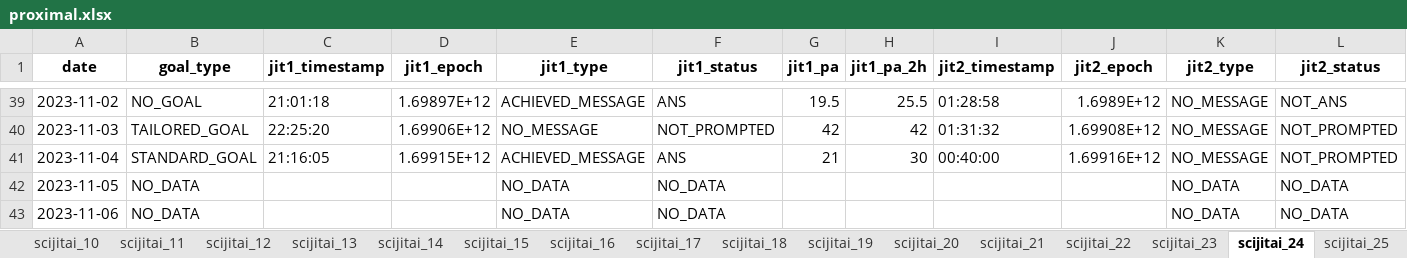
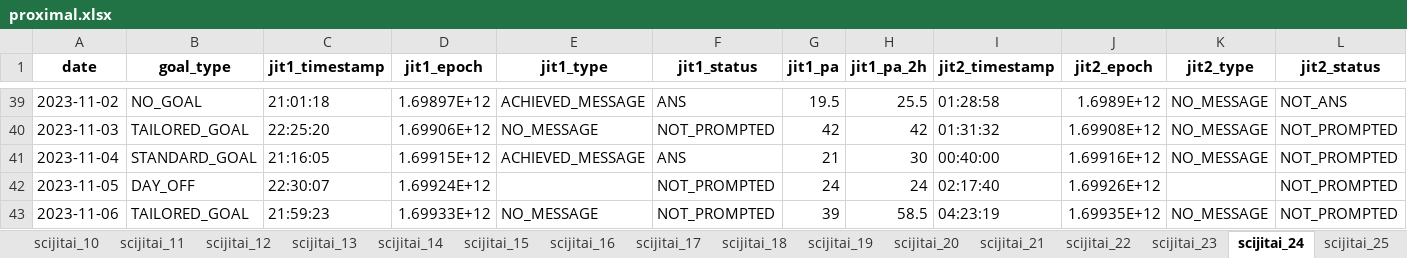
Before and after one commit to hvrlxy/sciJitaiScript, an Excel workbook: proximal.xlsx, sheet scijitai_24, drawn as a sheet; only a part is shown, gaps mark what is left out; values as stored, in another font and other column widths than the file's, no borders; the diff covers the shown part only; the diff names each change by its address in the sheet, - before the commit and + after, or states it on an @@ line.

```diff
--- a/proximal.xlsx (sheet scijitai_24)
+++ b/proximal.xlsx (sheet scijitai_24)
-B42 (goal_type): NO_DATA
+B42 (goal_type): DAY_OFF
-C42 (jit1_timestamp): (empty)
+C42 (jit1_timestamp): 22:30:07
-D42 (jit1_epoch): (empty)
+D42 (jit1_epoch): 1.69924E+12
-E42 (jit1_type): NO_DATA
+E42 (jit1_type): (empty)
-F42:F43 (jit1_status): NO_DATA
+F42:F43 (jit1_status): NOT_PROMPTED
-G42 (jit1_pa): (empty)
+G42 (jit1_pa): 24
-H42 (jit1_pa_2h): (empty)
+H42 (jit1_pa_2h): 24
-I42 (jit2_timestamp): (empty)
+I42 (jit2_timestamp): 02:17:40
-J42 (jit2_epoch): (empty)
+J42 (jit2_epoch): 1.69926E+12
-K42 (jit2_type): NO_DATA
+K42 (jit2_type): (empty)
-L42:L43 (jit2_status): NO_DATA
+L42:L43 (jit2_status): NOT_PROMPTED
-B43 (goal_type): NO_DATA
+B43 (goal_type): TAILORED_GOAL
-C43 (jit1_timestamp): (empty)
+C43 (jit1_timestamp): 21:59:23
-D43 (jit1_epoch): (empty)
+D43 (jit1_epoch): 1.69933E+12
-E43 (jit1_type): NO_DATA
+E43 (jit1_type): NO_MESSAGE
-G43 (jit1_pa): (empty)
+G43 (jit1_pa): 39
-H43 (jit1_pa_2h): (empty)
+H43 (jit1_pa_2h): 58.5
-I43 (jit2_timestamp): (empty)
+I43 (jit2_timestamp): 04:23:19
-J43 (jit2_epoch): (empty)
+J43 (jit2_epoch): 1.69935E+12
-K43 (jit2_type): NO_DATA
+K43 (jit2_type): NO_MESSAGE
```
Also changed, not shown: 5 added rows, 1 removed row and 1155 edited cells elsewhere in this sheet, sheet scijitai_04, sheet scijitai_05, sheet scijitai_01, sheet scijitai_11, sheet scijitai_22, sheet scijitai_20, 34 more sheets, other sheet tabs, 5 other files.
